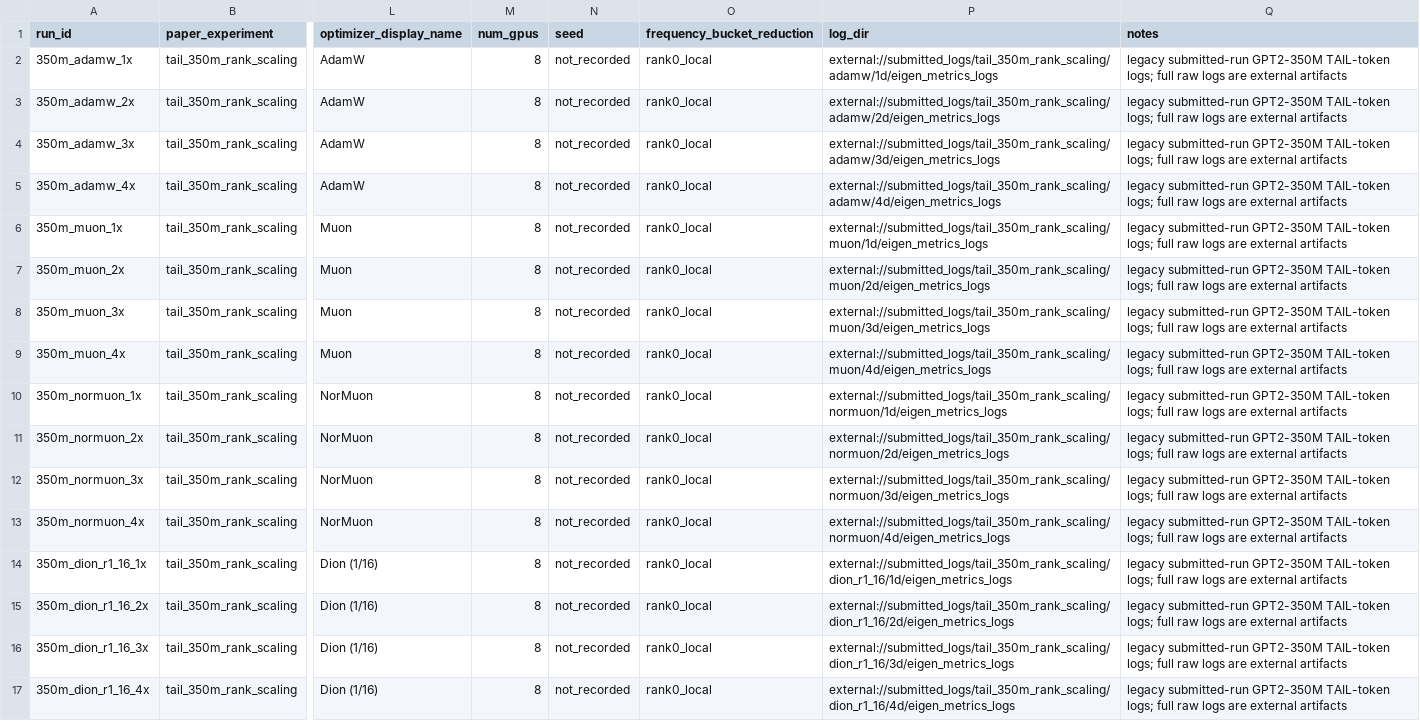
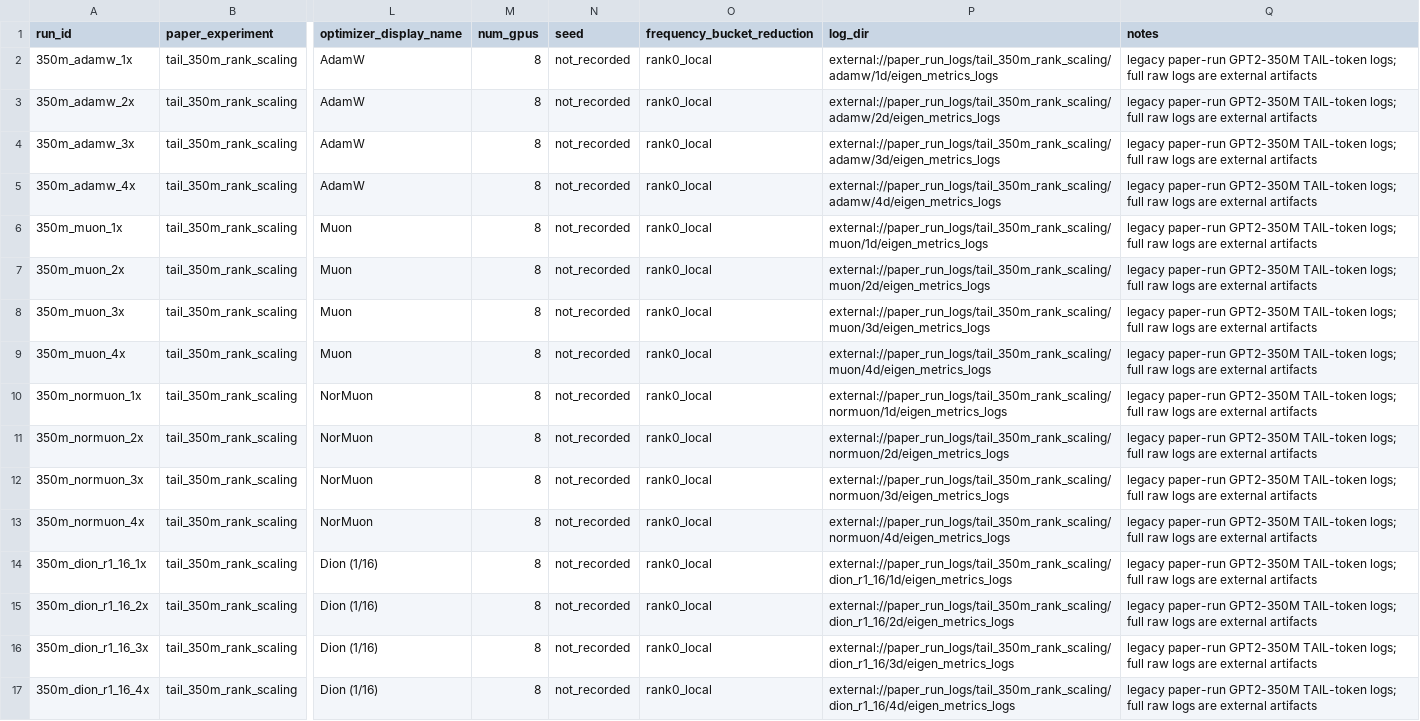
Before and after one commit to optimizer-scaling-laws/spectral-scaling-laws, a CSV file: results/processed/tail_350m_run_metadata.csv, drawn as a sheet; only a part is shown, gaps mark what is left out; the diff names each change by its address in the sheet, - before the commit and + after, or states it on an @@ line.

```diff
--- a/results/processed/tail_350m_run_metadata.csv
+++ b/results/processed/tail_350m_run_metadata.csv
-P2 (log_dir): external://submitted_logs/tail_350m_rank_scaling/adamw/1d/eigen_metrics_logs
+P2 (log_dir): external://paper_run_logs/tail_350m_rank_scaling/adamw/1d/eigen_metrics_logs
-Q2:Q17 (notes): legacy submitted-run GPT2-350M TAIL-token…
+Q2:Q17 (notes): legacy paper-run GPT2-350M TAIL-token…
-P3 (log_dir): external://submitted_logs/tail_350m_rank_scaling/adamw/2d/eigen_metrics_logs
+P3 (log_dir): external://paper_run_logs/tail_350m_rank_scaling/adamw/2d/eigen_metrics_logs
-P4 (log_dir): external://submitted_logs/tail_350m_rank_scaling/adamw/3d/eigen_metrics_logs
+P4 (log_dir): external://paper_run_logs/tail_350m_rank_scaling/adamw/3d/eigen_metrics_logs
-P5 (log_dir): external://submitted_logs/tail_350m_rank_scaling/adamw/4d/eigen_metrics_logs
+P5 (log_dir): external://paper_run_logs/tail_350m_rank_scaling/adamw/4d/eigen_metrics_logs
-P6 (log_dir): external://submitted_logs/tail_350m_rank_scaling/muon/1d/eigen_metrics_logs
+P6 (log_dir): external://paper_run_logs/tail_350m_rank_scaling/muon/1d/eigen_metrics_logs
-P7 (log_dir): external://submitted_logs/tail_350m_rank_scaling/muon/2d/eigen_metrics_logs
+P7 (log_dir): external://paper_run_logs/tail_350m_rank_scaling/muon/2d/eigen_metrics_logs
-P8 (log_dir): external://submitted_logs/tail_350m_rank_scaling/muon/3d/eigen_metrics_logs
+P8 (log_dir): external://paper_run_logs/tail_350m_rank_scaling/muon/3d/eigen_metrics_logs
-P9 (log_dir): external://submitted_logs/tail_350m_rank_scaling/muon/4d/eigen_metrics_logs
+P9 (log_dir): external://paper_run_logs/tail_350m_rank_scaling/muon/4d/eigen_metrics_logs
-P10 (log_dir): external://submitted_logs/tail_350m_rank_scaling/normuon/1d/eigen_metrics_logs
+P10 (log_dir): external://paper_run_logs/tail_350m_rank_scaling/normuon/1d/eigen_metrics_logs
-P11 (log_dir): external://submitted_logs/tail_350m_rank_scaling/normuon/2d/eigen_metrics_logs
+P11 (log_dir): external://paper_run_logs/tail_350m_rank_scaling/normuon/2d/eigen_metrics_logs
-P12 (log_dir): external://submitted_logs/tail_350m_rank_scaling/normuon/3d/eigen_metrics_logs
+P12 (log_dir): external://paper_run_logs/tail_350m_rank_scaling/normuon/3d/eigen_metrics_logs
-P13 (log_dir): external://submitted_logs/tail_350m_rank_scaling/normuon/4d/eigen_metrics_logs
+P13 (log_dir): external://paper_run_logs/tail_350m_rank_scaling/normuon/4d/eigen_metrics_logs
-P14 (log_dir): external://submitted_logs/tail_350m_rank_scaling/dion_r1_16/1d/eigen_metrics_logs
+P14 (log_dir): external://paper_run_logs/tail_350m_rank_scaling/dion_r1_16/1d/eigen_metrics_logs
-P15 (log_dir): external://submitted_logs/tail_350m_rank_scaling/dion_r1_16/2d/eigen_metrics_logs
+P15 (log_dir): external://paper_run_logs/tail_350m_rank_scaling/dion_r1_16/2d/eigen_metrics_logs
-P16 (log_dir): external://submitted_logs/tail_350m_rank_scaling/dion_r1_16/3d/eigen_metrics_logs
+P16 (log_dir): external://paper_run_logs/tail_350m_rank_scaling/dion_r1_16/3d/eigen_metrics_logs
-P17 (log_dir): external://submitted_logs/tail_350m_rank_scaling/dion_r1_16/4d/eigen_metrics_logs
+P17 (log_dir): external://paper_run_logs/tail_350m_rank_scaling/dion_r1_16/4d/eigen_metrics_logs
```
Also changed, not shown: results/processed/dion_rank_sweep_run_metadata.csv, results/processed/matched_loss_run_metadata.csv, 43 other files.
